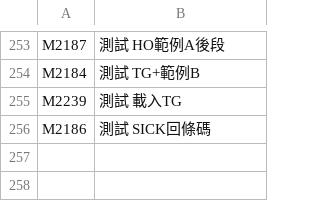
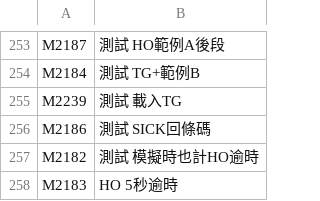
Before and after one commit to Jaosnwings/bigtim_screw_machine, a CSV file: IO_device_comment_v3_14.csv, drawn as a sheet; only a part is shown, gaps mark what is left out.

```diff
--- a/IO_device_comment_v3_14.csv
+++ b/IO_device_comment_v3_14.csv
@@ -256 +256,3 @@ M2239,測試 載入TG
 M2186,測試 SICK回條碼
+M2182,測試 模擬時也計HO逾時
+M2183,HO 5秒逾時
```
Also changed, not shown: 5 other files.
